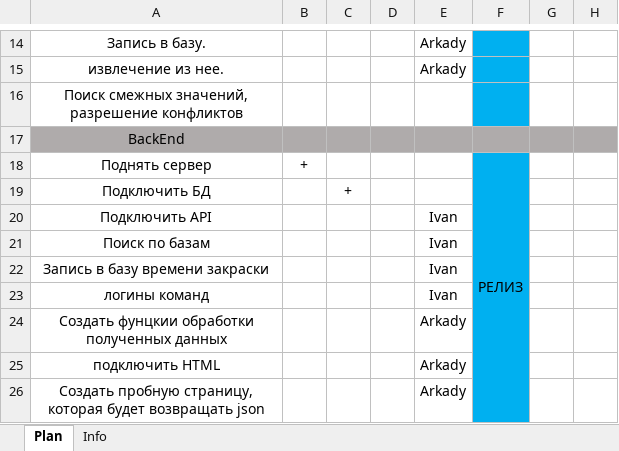
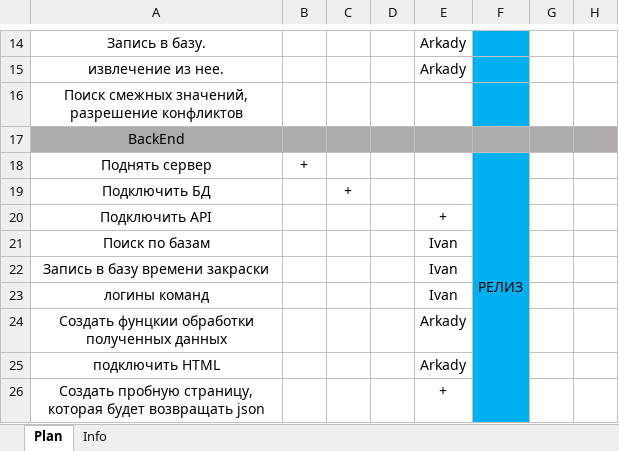
Before and after one commit to RHDV-romantic-edition/Geo_War, an Excel workbook: Deadlines.xlsx, sheet Plan, drawn as a sheet; only a part is shown, gaps mark what is left out; values as stored, in another font and other column widths than the file's, no borders; conditional formats not drawn; the diff names each change by its address in the sheet, - before the commit and + after, or states it on an @@ line.

```diff
--- a/Deadlines.xlsx (sheet Plan)
+++ b/Deadlines.xlsx (sheet Plan)
-E20: Ivan
+E20: +
-E26: Arkady
+E26: +
```
Also changed, not shown: 17 other files.
